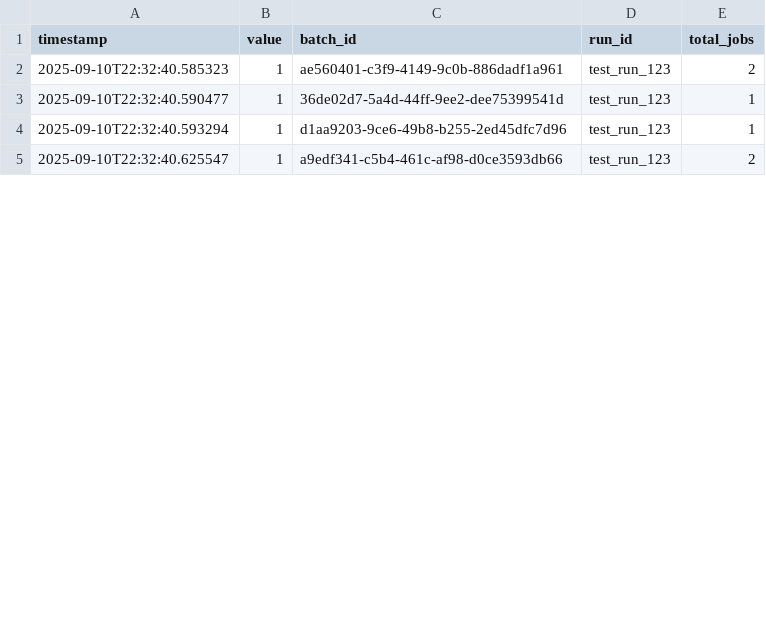
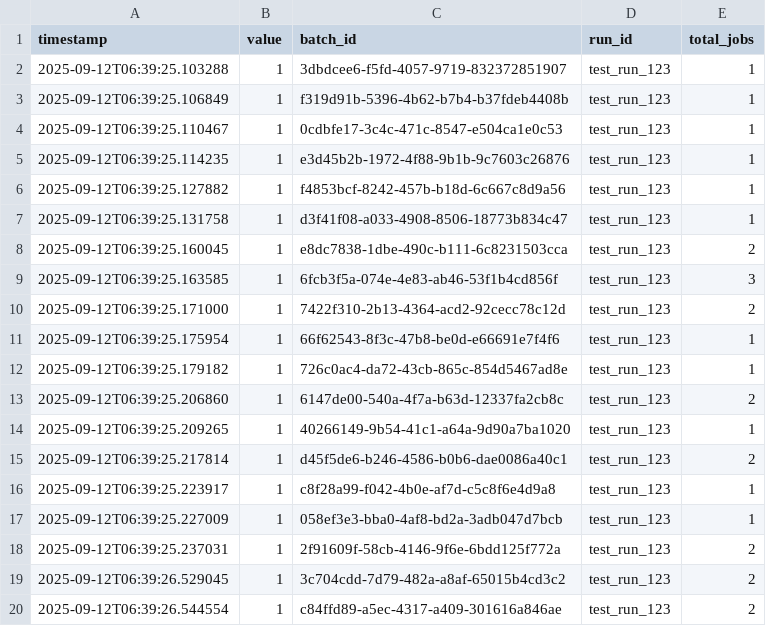
Before and after one commit to Nobukins/2bykilt, a CSV file: artifacts/metrics/batch_created.csv, drawn as a sheet; only a part is shown; the diff covers the shown part only.

```diff
--- a/artifacts/metrics/batch_created.csv
+++ b/artifacts/metrics/batch_created.csv
@@ -1,5 +1,20 @@
 timestamp,value,batch_id,run_id,total_jobs
-2025-09-10T22:32:40.585323,1,ae560401-c3f9-4149-9c0b-886dadf1a961,test_run_123,2
-2025-09-10T22:32:40.590477,1,36de02d7-5a4d-44ff-9ee2-dee75399541d,test_run_123,1
-2025-09-10T22:32:40.593294,1,d1aa9203-9ce6-49b8-b255-2ed45dfc7d96,test_run_123,1
-2025-09-10T22:32:40.625547,1,a9edf341-c5b4-461c-af98-d0ce3593db66,test_run_123,2
+2025-09-12T06:39:25.103288,1,3dbdcee6-f5fd-4057-9719-832372851907,test_run_123,1
+2025-09-12T06:39:25.106849,1,f319d91b-5396-4b62-b7b4-b37fdeb4408b,test_run_123,1
+2025-09-12T06:39:25.110467,1,0cdbfe17-3c4c-471c-8547-e504ca1e0c53,test_run_123,1
+2025-09-12T06:39:25.114235,1,e3d45b2b-1972-4f88-9b1b-9c7603c26876,test_run_123,1
+2025-09-12T06:39:25.127882,1,f4853bcf-8242-457b-b18d-6c667c8d9a56,test_run_123,1
+2025-09-12T06:39:25.131758,1,d3f41f08-a033-4908-8506-18773b834c47,test_run_123,1
+2025-09-12T06:39:25.160045,1,e8dc7838-1dbe-490c-b111-6c8231503cca,test_run_123,2
+2025-09-12T06:39:25.163585,1,6fcb3f5a-074e-4e83-ab46-53f1b4cd856f,test_run_123,3
+2025-09-12T06:39:25.171000,1,7422f310-2b13-4364-acd2-92cecc78c12d,test_run_123,2
+2025-09-12T06:39:25.175954,1,66f62543-8f3c-47b8-be0d-e66691e7f4f6,test_run_123,1
+2025-09-12T06:39:25.179182,1,726c0ac4-da72-43cb-865c-854d5467ad8e,test_run_123,1
+2025-09-12T06:39:25.206860,1,6147de00-540a-4f7a-b63d-12337fa2cb8c,test_run_123,2
+2025-09-12T06:39:25.209265,1,40266149-9b54-41c1-a64a-9d90a7ba1020,test_run_123,1
+2025-09-12T06:39:25.217814,1,d45f5de6-b246-4586-b0b6-dae0086a40c1,test_run_123,2
+2025-09-12T06:39:25.223917,1,c8f28a99-f042-4b0e-af7d-c5c8f6e4d9a8,test_run_123,1
+2025-09-12T06:39:25.227009,1,058ef3e3-bba0-4af8-bd2a-3adb047d7bcb,test_run_123,1
+2025-09-12T06:39:25.237031,1,2f91609f-58cb-4146-9f6e-6bdd125f772a,test_run_123,2
+2025-09-12T06:39:26.529045,1,3c704cdd-7d79-482a-a8af-65015b4cd3c2,test_run_123,2
+2025-09-12T06:39:26.544554,1,c84ffd89-a5ec-4317-a409-301616a846ae,test_run_123,2
```
Also changed, not shown: 18 added rows and 4 edited cells elsewhere in this file, artifacts/metrics/batch_size.csv, artifacts/metrics/job_duration_seconds.csv, 9 other files.
